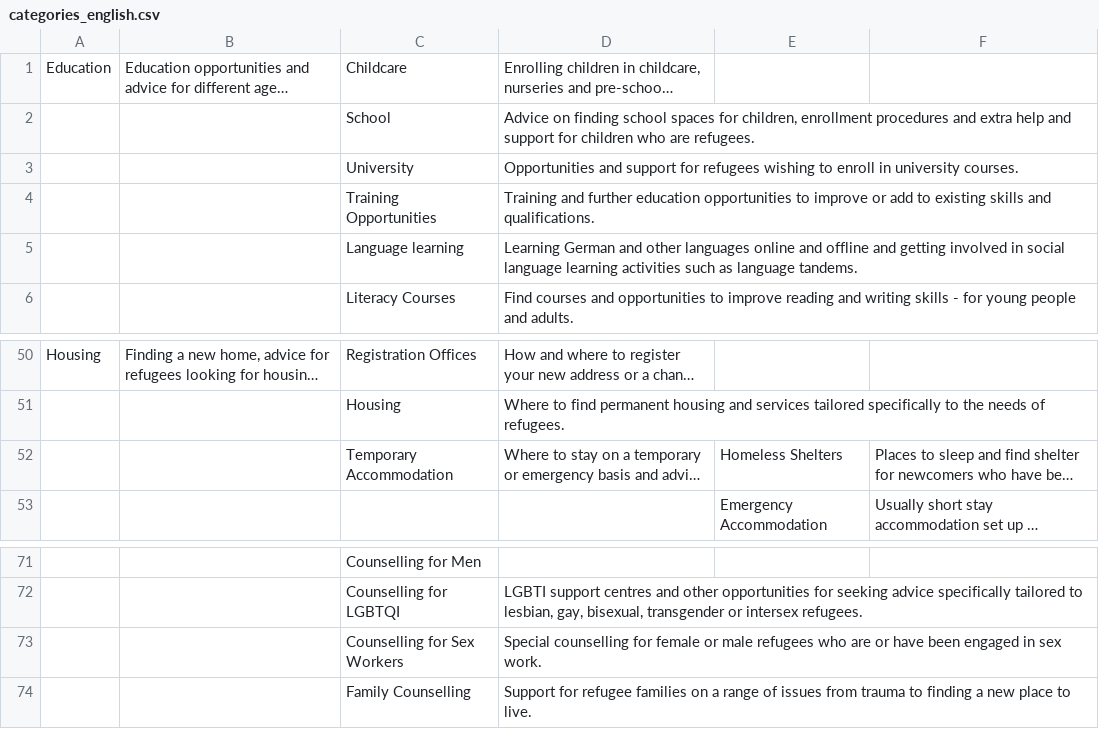
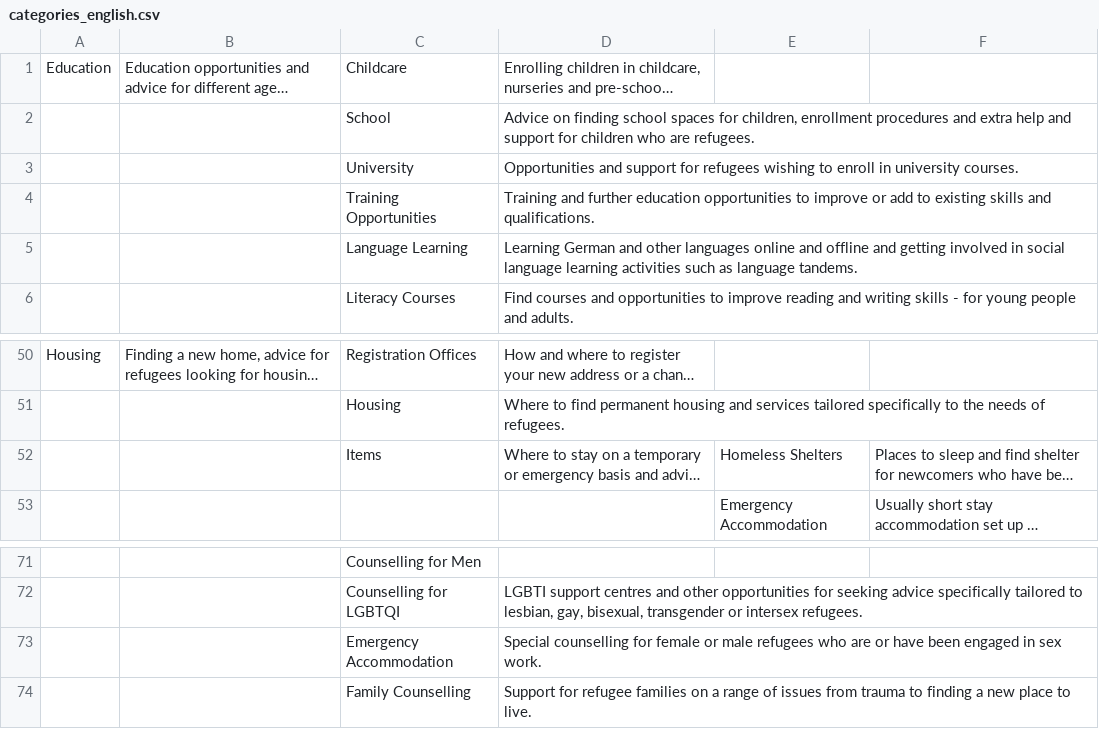
Before and after one commit to magnolo/newhere, a CSV file: database/seeds/csvs/categories_english.csv, drawn as a sheet; only a part is shown, gaps mark what is left out; long unchanged cells end in …; the diff names each change by its address in the sheet, - before the commit and + after, or states it on an @@ line.

```diff
--- a/database/seeds/csvs/categories_english.csv
+++ b/database/seeds/csvs/categories_english.csv
-C5: Language learning
+C5: Language Learning
-C52: Temporary Accommodation
+C52: Items
-C73: Counselling for Sex Workers
+C73: Emergency Accommodation
```
Also changed, not shown: database/seeds/csvs/categories_farsi.csv, database/seeds/csvs/offers.csv, 5 other files.
